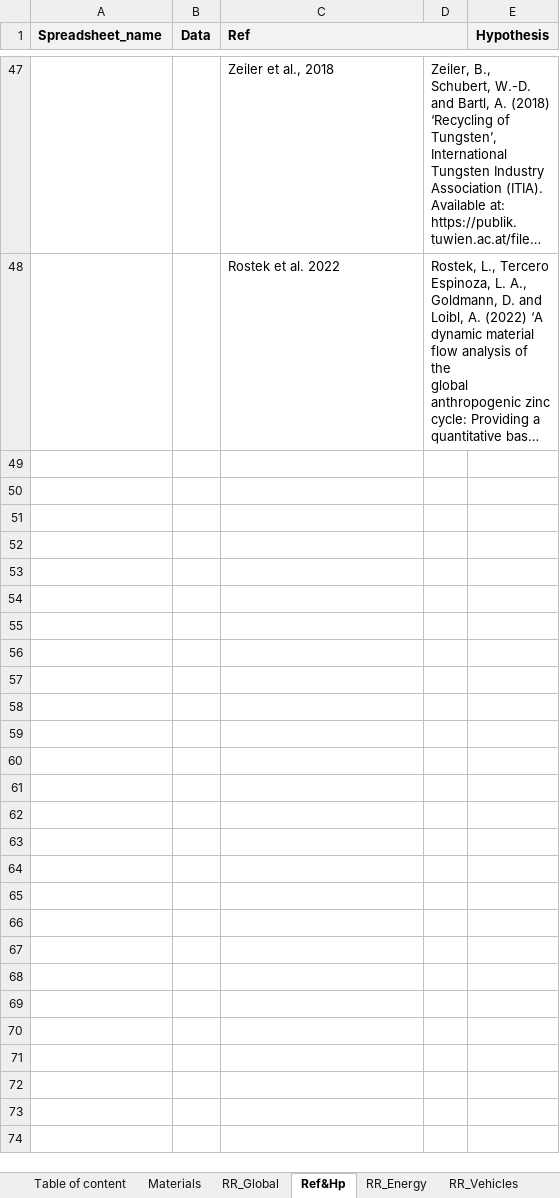
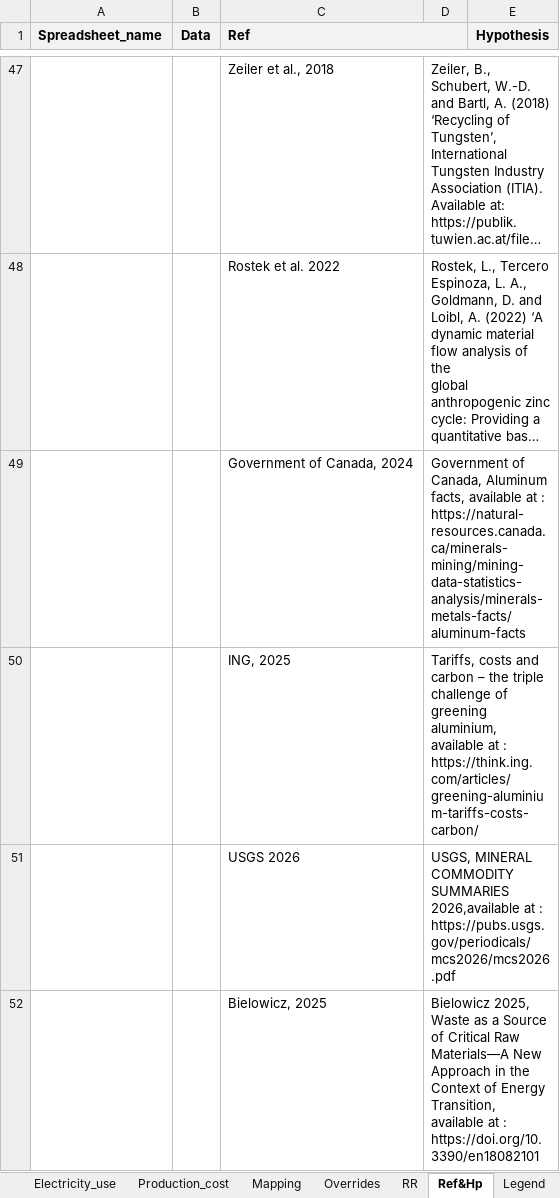
Before and after one commit to CIRAIG/EnergyScope-Quebec, an Excel workbook: projects/critical_materials/excel_files/Recycling_rates.xlsx, sheet Ref&Hp, drawn as a sheet; only a part is shown, gaps mark what is left out; long unchanged cells end in …; values as stored, in another font and other column widths than the file's, no borders; the diff covers the shown part only; the diff names each change by its address in the sheet, - before the commit and + after, or states it on an @@ line.

```diff
--- a/projects/critical_materials/excel_files/Recycling_rates.xlsx (sheet Ref&Hp)
+++ b/projects/critical_materials/excel_files/Recycling_rates.xlsx (sheet Ref&Hp)
+row 49:  |  | Government of Canada, 2024 | Government of Canada, Aluminum facts, available at : https://natural-resources.canada.ca/minerals-mining/mining-data-statistics-analysis/minerals-metals-facts/aluminum-facts
+row 50:  |  | ING, 2025 | Tariffs, costs and carbon – the triple challenge of greening aluminium, available at : https://think.ing.com/articles/greening-aluminium-tariffs-costs-carbon/
+row 51:  |  | USGS 2026 | USGS, MINERAL COMMODITY SUMMARIES 2026,available at : https://pubs.usgs.gov/periodicals/mcs2026/mcs2026.pdf
+row 52:  |  | Bielowicz, 2025 | Bielowicz 2025, Waste as a Source of Critical Raw Materials—A New Approach in the Context of Energy Transition, available at : https://doi.org/10.3390/en18082101
```
Also changed, not shown: 4 added rows elsewhere in this sheet, sheet Collection_rate, sheet RR_Global, sheet Production_cost, other sheet tabs, 7 other files.
